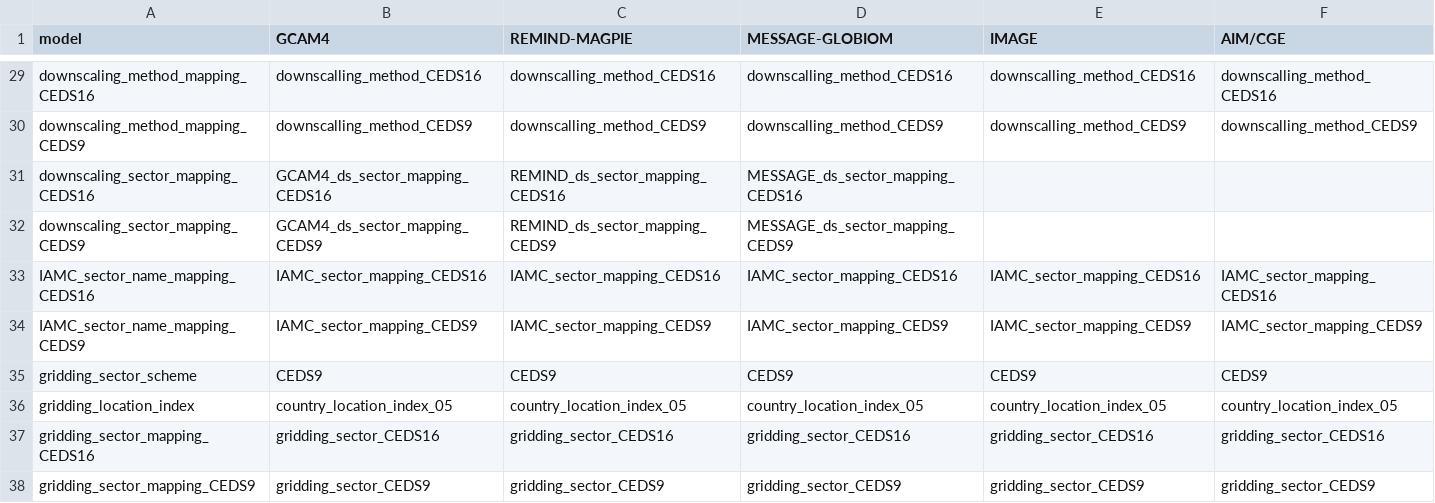
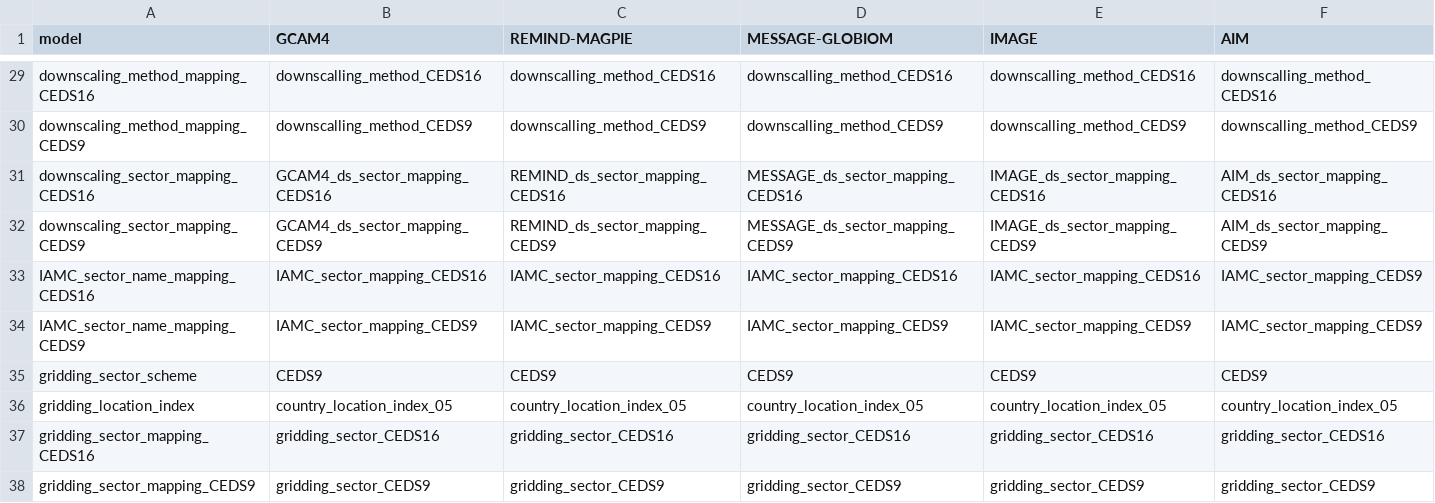
Before and after one commit to iiasa/emissions_downscaling, a CSV file: input/mappings/master_config.csv, drawn as a sheet; only a part is shown, gaps mark what is left out; the diff names each change by its address in the sheet, - before the commit and + after, or states it on an @@ line.

Commit message:
Updated master_config file. Now the information in master_config is complete.

```diff
--- a/input/mappings/master_config.csv
+++ b/input/mappings/master_config.csv
-F1: AIM/CGE
+F1: AIM
-E31 (IMAGE): (empty)
+E31 (IMAGE): IMAGE_ds_sector_mapping_CEDS16
-F31 (AIM): (empty)
+F31 (AIM): AIM_ds_sector_mapping_CEDS16
-E32 (IMAGE): (empty)
+E32 (IMAGE): IMAGE_ds_sector_mapping_CEDS9
-F32 (AIM): (empty)
+F32 (AIM): AIM_ds_sector_mapping_CEDS9
-F33 (AIM): IAMC_sector_mapping_CEDS16
+F33 (AIM): IAMC_sector_mapping_CEDS9
```
